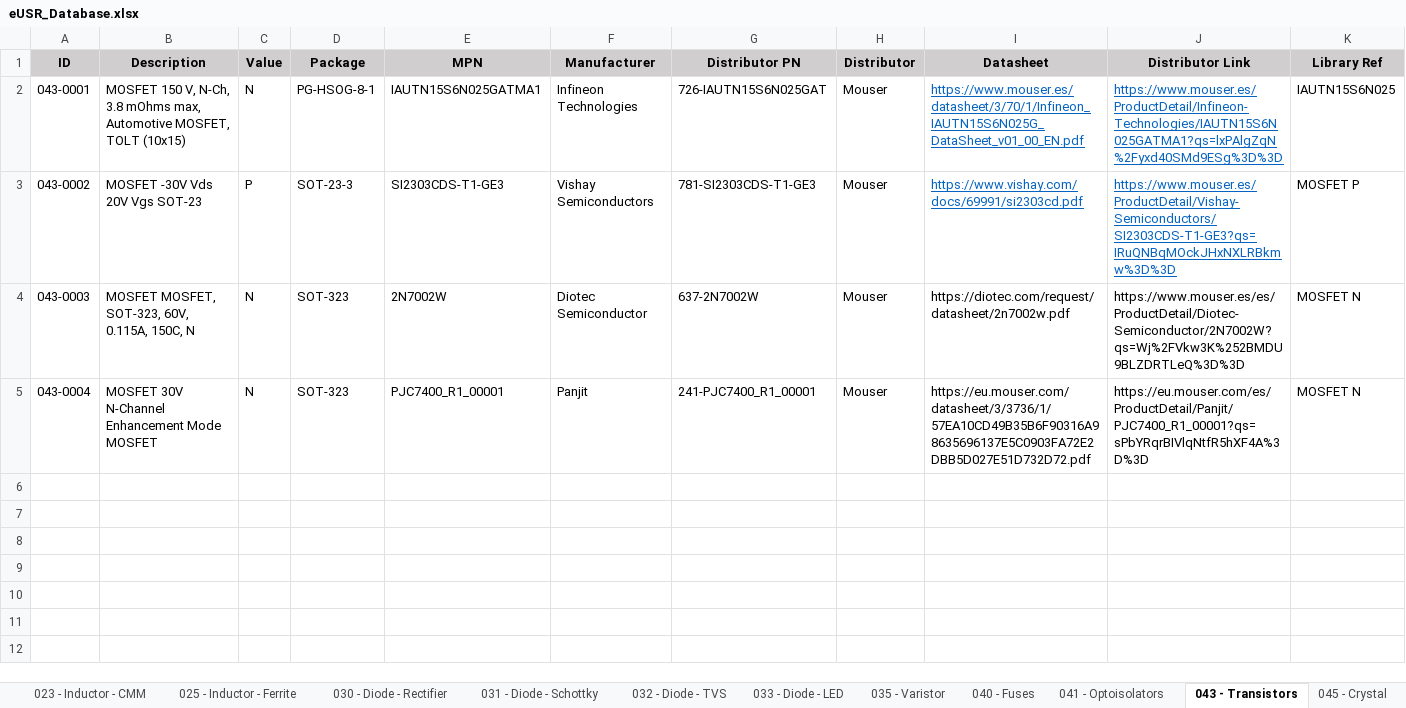
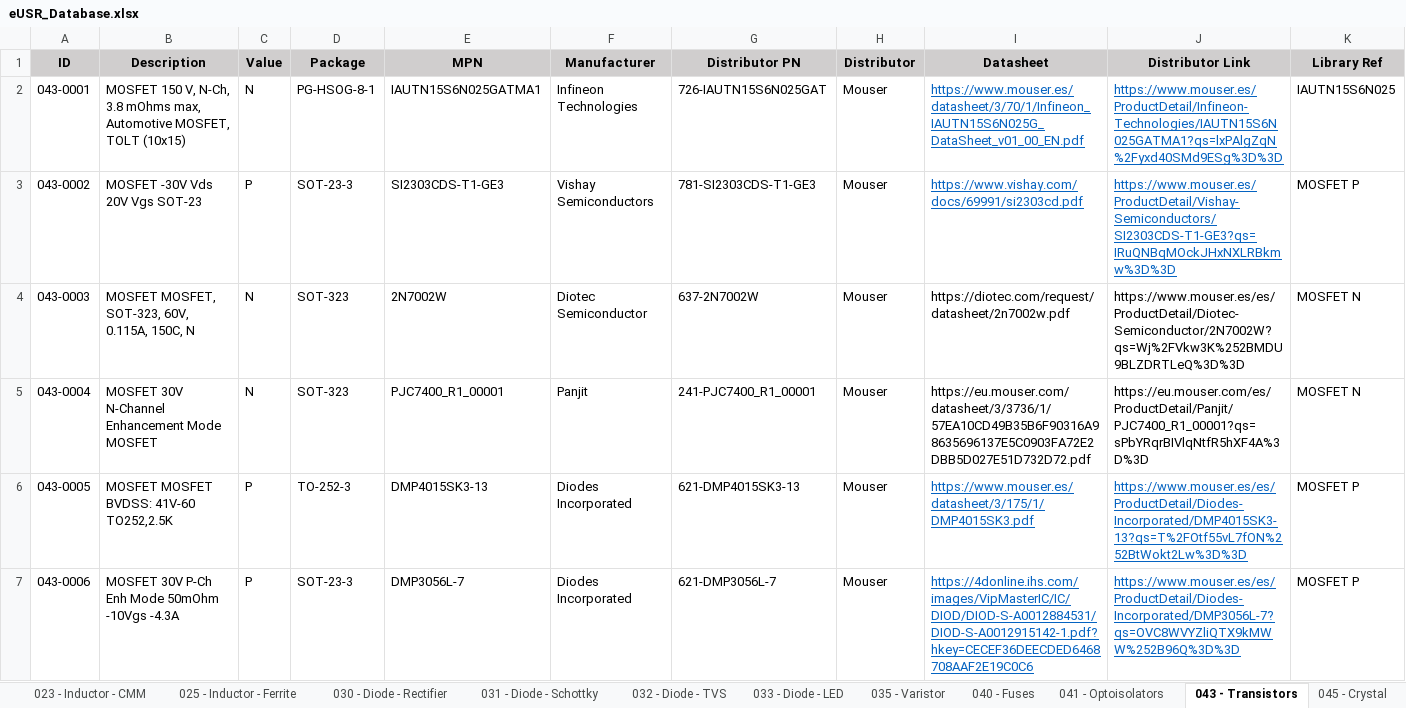
Before and after one commit to Gustavo-Gago/LIB, an Excel workbook: eUSR_Database.xlsx, sheet 043 - Transistors, drawn as a sheet; only a part is shown; values as stored, in another font and other column widths than the file's, no borders; rows hold the shown columns only; the diff names each change by its address in the sheet, - before the commit and + after, or states it on an @@ line.

```diff
--- a/eUSR_Database.xlsx (sheet 043 - Transistors)
+++ b/eUSR_Database.xlsx (sheet 043 - Transistors)
+row 6: 043-0005 | MOSFET MOSFET BVDSS: 41V-60 TO252,2.5K | P | TO-252-3 | DMP4015SK3-13 | Diodes Incorporated | 621-DMP4015SK3-13 | Mouser | https://www.mouser.es/datasheet/3/175/1/DMP4015SK3.pdf | https://www.mouser.es/es/ProductDetail/Diodes-Incorporated/DMP4015SK3-13?qs=T%2FOtf55vL7fON%252BtWokt2Lw%3D%3D | MOSFET P
+row 7: 043-0006 | MOSFET 30V P-Ch Enh Mode 50mOhm -10Vgs -4.3A | P | SOT-23-3 | DMP3056L-7 | Diodes Incorporated | 621-DMP3056L-7 | Mouser | https://4donline.ihs.com/images/VipMasterIC/IC/DIOD/DIOD-S-A0012884531/DIOD-S-A0012915142-1.pdf?hkey=CECEF36DEECDED6468708AAF2E19C0C6 | https://www.mouser.es/es/ProductDetail/Diodes-Incorporated/DMP3056L-7?qs=OVC8WVYZliQTX9kMWW%252B96Q%3D%3D | MOSFET P
```
Also changed, not shown: 1 other file.
